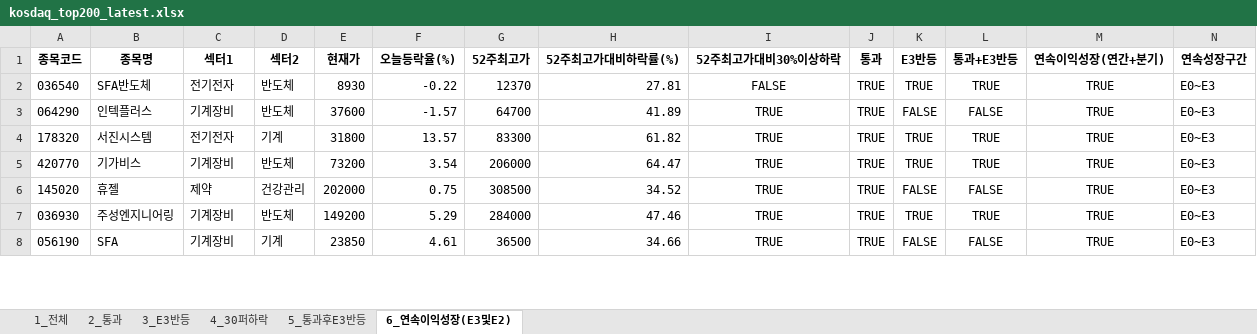
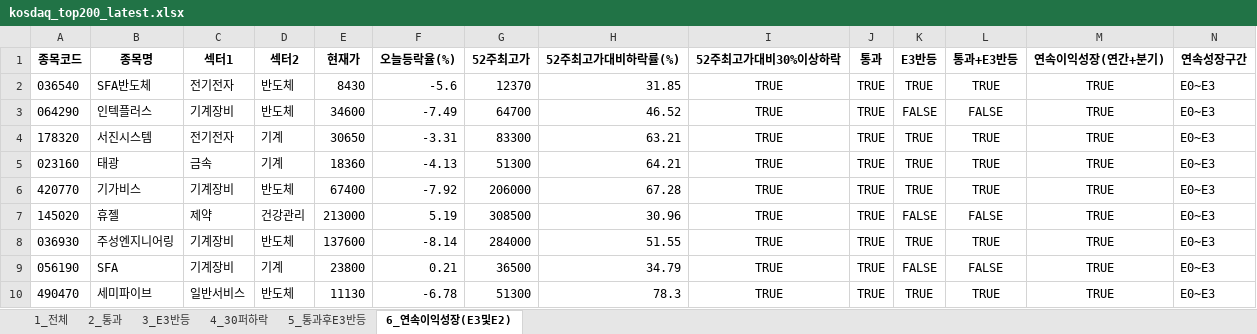
Before and after one commit to rotaerc/Stock-Screener, an Excel workbook: kosdaq_top200_latest.xlsx, sheet 6_연속이익성장(E3및E2), drawn as a sheet; only a part is shown; values as stored, in another font and other column widths than the file's, no borders; addresses are those after the commit; rows hold the shown columns only; the diff covers the shown part only; the diff names each change by its address in the sheet, - before the commit and + after, or states it on an @@ line.

```diff
--- a/kosdaq_top200_latest.xlsx (sheet 6_연속이익성장(E3및E2))
+++ b/kosdaq_top200_latest.xlsx (sheet 6_연속이익성장(E3및E2))
-E2 (현재가): 8930
+E2 (현재가): 8430
-F2 (오늘등락율(%)): -0.22
+F2 (오늘등락율(%)): -5.6
-H2 (52주최고가대비하락률(%)): 27.81
+H2 (52주최고가대비하락률(%)): 31.85
-I2 (52주최고가대비30%이상하락): FALSE
+I2 (52주최고가대비30%이상하락): TRUE
-E3 (현재가): 37600
+E3 (현재가): 34600
-F3 (오늘등락율(%)): -1.57
+F3 (오늘등락율(%)): -7.49
-H3 (52주최고가대비하락률(%)): 41.89
+H3 (52주최고가대비하락률(%)): 46.52
-E4 (현재가): 31800
+E4 (현재가): 30650
-F4 (오늘등락율(%)): 13.57
+F4 (오늘등락율(%)): -3.31
-H4 (52주최고가대비하락률(%)): 61.82
+H4 (52주최고가대비하락률(%)): 63.21
+row 5: 023160 | 태광 | 금속 | 기계 | 18360 | -4.13 | 51300 | 64.21 | TRUE | TRUE | TRUE | TRUE | TRUE | E0~E3
-E6 (현재가): 73200
+E6 (현재가): 67400
-F6 (오늘등락율(%)): 3.54
+F6 (오늘등락율(%)): -7.92
-H6 (52주최고가대비하락률(%)): 64.47
+H6 (52주최고가대비하락률(%)): 67.28
-E7 (현재가): 202000
+E7 (현재가): 213000
-F7 (오늘등락율(%)): 0.75
+F7 (오늘등락율(%)): 5.19
-H7 (52주최고가대비하락률(%)): 34.52
+H7 (52주최고가대비하락률(%)): 30.96
-E8 (현재가): 149200
+E8 (현재가): 137600
-F8 (오늘등락율(%)): 5.29
+F8 (오늘등락율(%)): -8.14
-H8 (52주최고가대비하락률(%)): 47.46
+H8 (52주최고가대비하락률(%)): 51.55
-E9 (현재가): 23850
+E9 (현재가): 23800
-F9 (오늘등락율(%)): 4.61
+F9 (오늘등락율(%)): 0.21
-H9 (52주최고가대비하락률(%)): 34.66
+H9 (52주최고가대비하락률(%)): 34.79
+row 10: 490470 | 세미파이브 | 일반서비스 | 반도체 | 11130 | -6.78 | 51300 | 78.3 | TRUE | TRUE | TRUE | TRUE | TRUE | E0~E3
```
Also changed, not shown: 1 removed row and 40 edited cells elsewhere in this sheet, sheet 1_전체, sheet 4_30퍼하락, sheet 2_통과, sheet 3_E3반등, sheet 5_통과후E3반등, hidden cells, kospi_top200_latest.xlsx, 1 other file.
